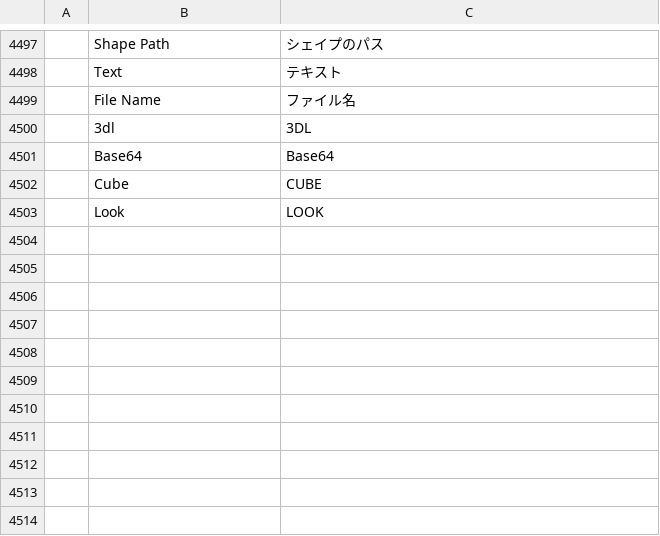
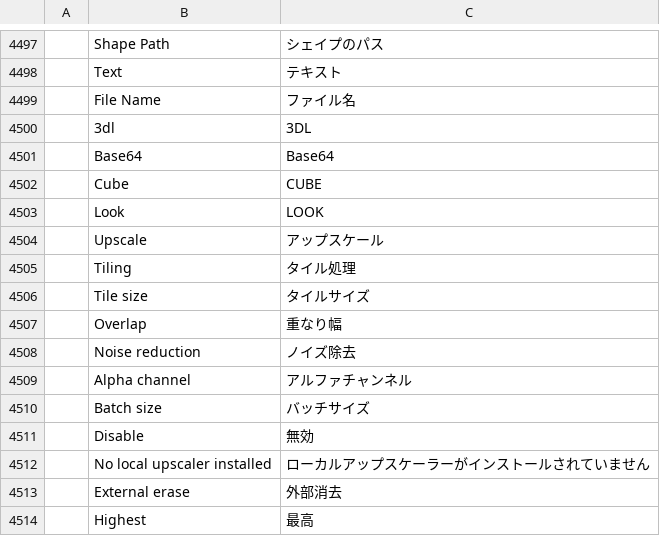
Before and after one commit to david419kr/photocraft-qwen-edit, a TSV file: crates/ui-egui/src/i18n/ja.tsv, drawn as a sheet; only a part is shown, gaps mark what is left out; the diff names each change by its address in the sheet, - before the commit and + after, or states it on an @@ line.

```diff
--- a/crates/ui-egui/src/i18n/ja.tsv
+++ b/crates/ui-egui/src/i18n/ja.tsv
+row 4504:  | Upscale | アップスケール
+row 4505:  | Tiling | タイル処理
+row 4506:  | Tile size | タイルサイズ
+row 4507:  | Overlap | 重なり幅
+row 4508:  | Noise reduction | ノイズ除去
+row 4509:  | Alpha channel | アルファチャンネル
+row 4510:  | Batch size | バッチサイズ
+row 4511:  | Disable | 無効
+row 4512:  | No local upscaler installed | ローカルアップスケーラーがインストールされていません
+row 4513:  | External erase | 外部消去
+row 4514:  | Highest | 最高
```
Also changed, not shown: crates/ui-egui/src/i18n/ar.tsv, crates/ui-egui/src/i18n/el.tsv, 23 other files.
